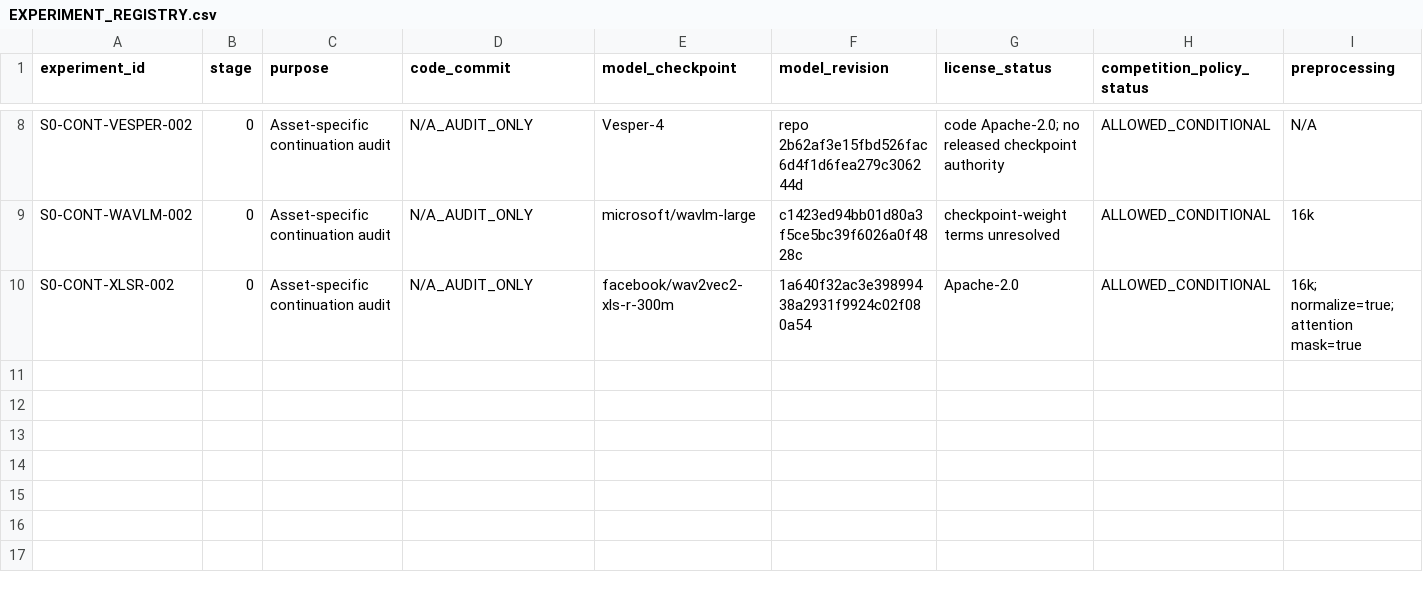
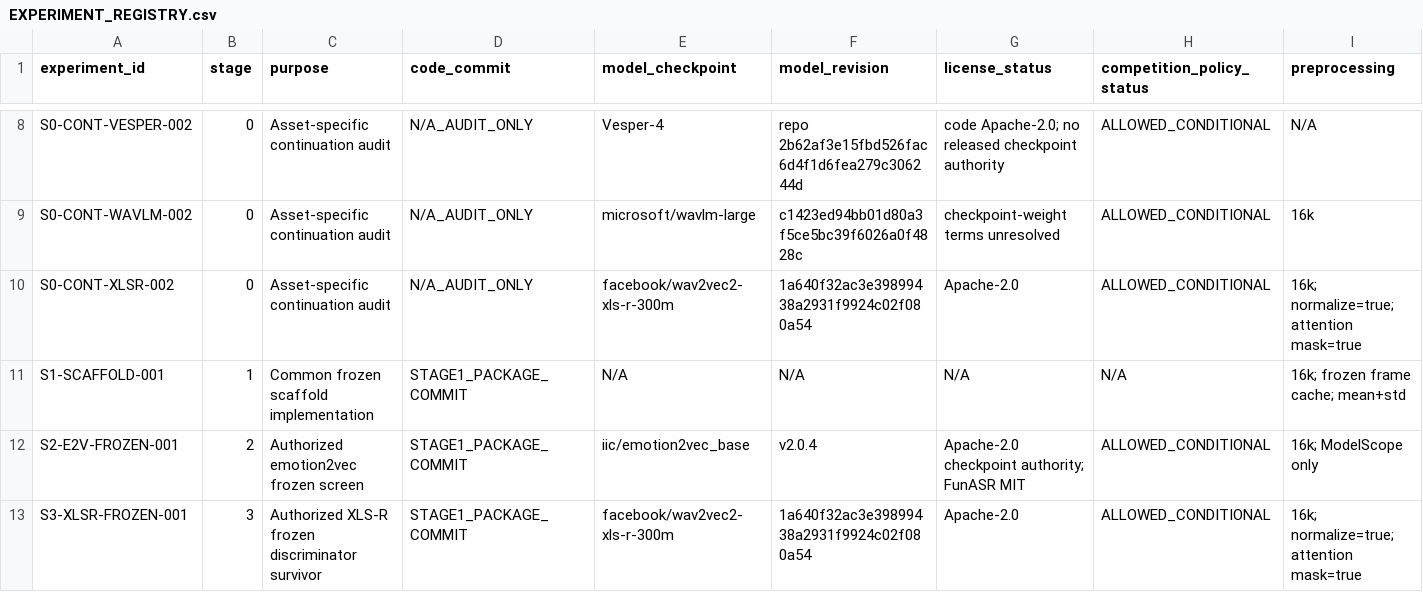
Before and after one commit to khalwaniev/defhs, a CSV file: runs/RS-DEFHS-SYSTEM-IMPLEMENTATION-001/EXPERIMENT_REGISTRY.csv, drawn as a sheet; only a part is shown, gaps mark what is left out; rows hold the shown columns only; the diff names each change by its address in the sheet, - before the commit and + after, or states it on an @@ line.

Commit message:
feat: implement DEFHS frozen representation scaffold

```diff
--- a/runs/RS-DEFHS-SYSTEM-IMPLEMENTATION-001/EXPERIMENT_REGISTRY.csv
+++ b/runs/RS-DEFHS-SYSTEM-IMPLEMENTATION-001/EXPERIMENT_REGISTRY.csv
+row 11: S1-SCAFFOLD-001 | 1 | Common frozen scaffold implementation | STAGE1_PACKAGE_COMMIT | N/A | N/A | N/A | N/A | 16k; frozen frame cache; mean+std
+row 12: S2-E2V-FROZEN-001 | 2 | Authorized emotion2vec frozen screen | STAGE1_PACKAGE_COMMIT | iic/emotion2vec_base | v2.0.4 | Apache-2.0 checkpoint authority; FunASR MIT | ALLOWED_CONDITIONAL | 16k; ModelScope only
+row 13: S3-XLSR-FROZEN-001 | 3 | Authorized XLS-R frozen discriminator survivor | STAGE1_PACKAGE_COMMIT | facebook/wav2vec2-xls-r-300m | 1a640f32ac3e39899438a2931f9924c02f080a54 | Apache-2.0 | ALLOWED_CONDITIONAL | 16k; normalize=true; attention mask=true
```
Also changed, not shown: runs/RS-DEFHS-SYSTEM-IMPLEMENTATION-001/ARTIFACT_MANIFEST.csv, 6 other files.
